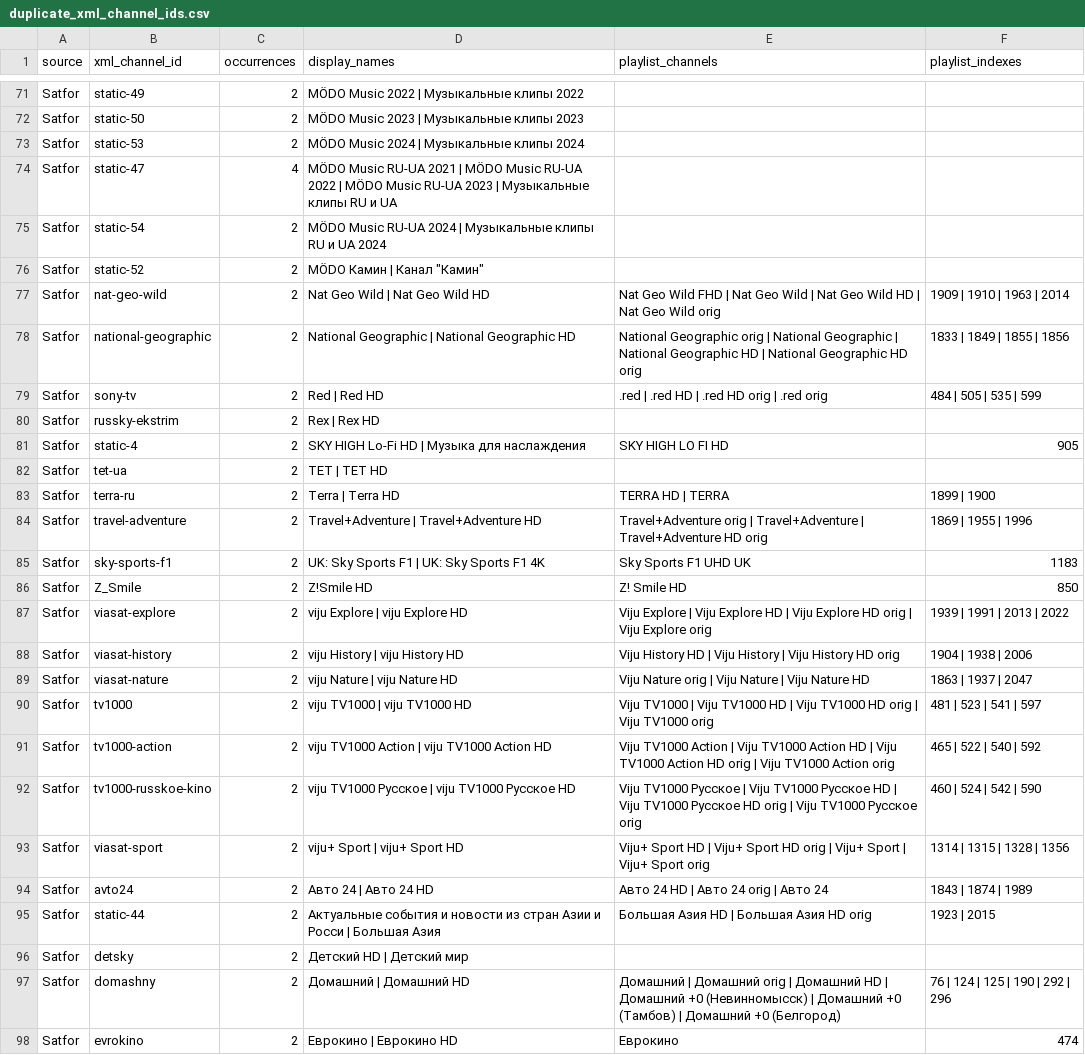
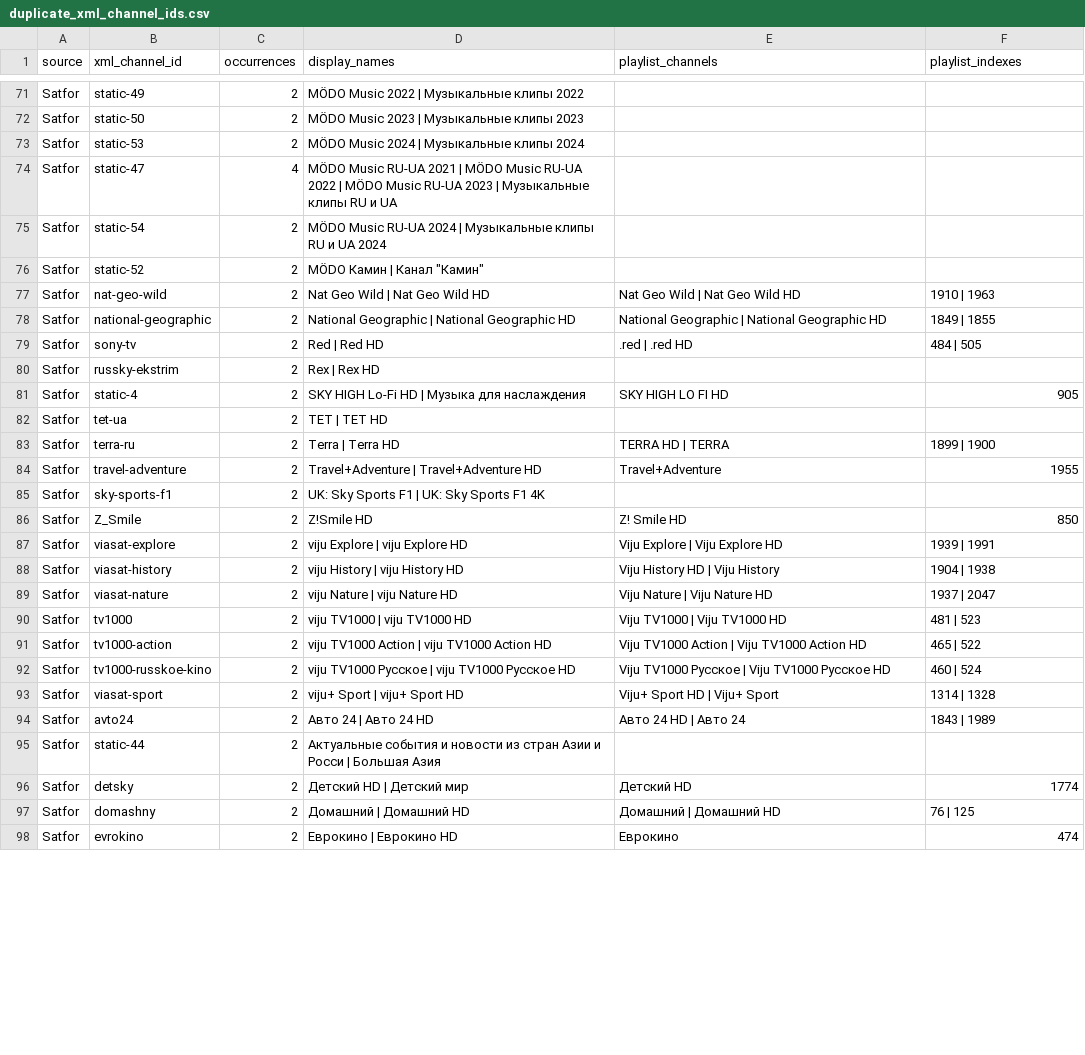
Before and after one commit to oleghkap/EPG-EDEM, a CSV file: duplicate_xml_channel_ids.csv, drawn as a sheet; only a part is shown, gaps mark what is left out; the diff covers the shown part only.

```diff
--- a/duplicate_xml_channel_ids.csv
+++ b/duplicate_xml_channel_ids.csv
@@ -76,5 +76,5 @@ Satfor,static-54,2,MÖDO Music RU-UA 2024 | Музыкальные клипы RU
 Satfor,static-52,2,"MÖDO Камин | Канал ""Камин""",,
-Satfor,nat-geo-wild,2,Nat Geo Wild | Nat Geo Wild HD,Nat Geo Wild FHD | Nat Geo Wild | Nat Geo Wild HD | Nat Geo Wild orig,1909 | 1910 | 1963 | 2014
-Satfor,national-geographic,2,National Geographic | National Geographic HD,National Geographic orig | National Geographic | National Geographic HD | National Geographic HD orig,1833 | 1849 | 1855 | 1856
-Satfor,sony-tv,2,Red | Red HD,.red | .red HD | .red HD orig | .red orig,484 | 505 | 535 | 599
+Satfor,nat-geo-wild,2,Nat Geo Wild | Nat Geo Wild HD,Nat Geo Wild | Nat Geo Wild HD,1910 | 1963
+Satfor,national-geographic,2,National Geographic | National Geographic HD,National Geographic | National Geographic HD,1849 | 1855
+Satfor,sony-tv,2,Red | Red HD,.red | .red HD,484 | 505
 Satfor,russky-ekstrim,2,Rex | Rex HD,,
@@ -83,16 +83,16 @@ Satfor,tet-ua,2,TET | TET HD,,
 Satfor,terra-ru,2,Terra | Terra HD,TERRA HD | TERRA,1899 | 1900
-Satfor,travel-adventure,2,Travel+Adventure | Travel+Adventure HD,Travel+Adventure orig | Travel+Adventure | Travel+Adventure HD orig,1869 | 1955 | 1996
-Satfor,sky-sports-f1,2,UK: Sky Sports F1 | UK: Sky Sports F1 4K,Sky Sports F1 UHD UK,1183
+Satfor,travel-adventure,2,Travel+Adventure | Travel+Adventure HD,Travel+Adventure,1955
+Satfor,sky-sports-f1,2,UK: Sky Sports F1 | UK: Sky Sports F1 4K,,
 Satfor,Z_Smile,2,Z!Smile HD,Z! Smile HD,850
-Satfor,viasat-explore,2,viju Explore | viju Explore HD,Viju Explore | Viju Explore HD | Viju Explore HD orig | Viju Explore orig,1939 | 1991 | 2013 | 2022
-Satfor,viasat-history,2,viju History | viju History HD,Viju History HD | Viju History | Viju History HD orig,1904 | 1938 | 2006
-Satfor,viasat-nature,2,viju Nature | viju Nature HD,Viju Nature orig | Viju Nature | Viju Nature HD,1863 | 1937 | 2047
-Satfor,tv1000,2,viju TV1000 | viju TV1000 HD,Viju TV1000 | Viju TV1000 HD | Viju TV1000 HD orig | Viju TV1000 orig,481 | 523 | 541 | 597
-Satfor,tv1000-action,2,viju TV1000 Action | viju TV1000 Action HD,Viju TV1000 Action | Viju TV1000 Action HD | Viju TV1000 Action HD orig | Viju TV1000 Action orig,465 | 522 | 540 | 592
-Satfor,tv1000-russkoe-kino,2,viju TV1000 Русское | viju TV1000 Русское HD,Viju TV1000 Русское | Viju TV1000 Русское HD | Viju TV1000 Русское HD orig | Viju TV1000 Русское orig,460 | 524 | 542 | 590
-Satfor,viasat-sport,2,viju+ Sport | viju+ Sport HD,Viju+ Sport HD | Viju+ Sport HD orig | Viju+ Sport | Viju+ Sport orig,1314 | 1315 | 1328 | 1356
-Satfor,avto24,2,Авто 24 | Авто 24 HD,Авто 24 HD | Авто 24 orig | Авто 24,1843 | 1874 | 1989
-Satfor,static-44,2,Актуальные события и новости из стран Азии и Росси | Большая Азия,Большая Азия HD | Большая Азия HD orig,1923 | 2015
-Satfor,detsky,2,Детский HD | Детский мир,,
-Satfor,domashny,2,Домашний | Домашний HD,Домашний | Домашний orig | Домашний HD | Домашний +0 (Невинномысск) | Домашний +0 (Тамбов) | Домашний +0 (Белгород),76 | 124 | 125 | 190 | 292 | 296
+Satfor,viasat-explore,2,viju Explore | viju Explore HD,Viju Explore | Viju Explore HD,1939 | 1991
+Satfor,viasat-history,2,viju History | viju History HD,Viju History HD | Viju History,1904 | 1938
+Satfor,viasat-nature,2,viju Nature | viju Nature HD,Viju Nature | Viju Nature HD,1937 | 2047
+Satfor,tv1000,2,viju TV1000 | viju TV1000 HD,Viju TV1000 | Viju TV1000 HD,481 | 523
+Satfor,tv1000-action,2,viju TV1000 Action | viju TV1000 Action HD,Viju TV1000 Action | Viju TV1000 Action HD,465 | 522
+Satfor,tv1000-russkoe-kino,2,viju TV1000 Русское | viju TV1000 Русское HD,Viju TV1000 Русское | Viju TV1000 Русское HD,460 | 524
+Satfor,viasat-sport,2,viju+ Sport | viju+ Sport HD,Viju+ Sport HD | Viju+ Sport,1314 | 1328
+Satfor,avto24,2,Авто 24 | Авто 24 HD,Авто 24 HD | Авто 24,1843 | 1989
+Satfor,static-44,2,Актуальные события и новости из стран Азии и Росси | Большая Азия,,
+Satfor,detsky,2,Детский HD | Детский мир,Детский HD,1774
+Satfor,domashny,2,Домашний | Домашний HD,Домашний | Домашний HD,76 | 125
 Satfor,evrokino,2,Еврокино | Еврокино HD,Еврокино,474
```
Also changed, not shown: 88 edited cells elsewhere in this file, coverage_report.csv, 7 other files.
